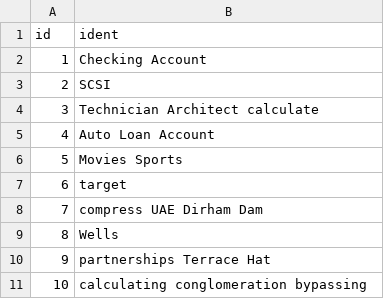
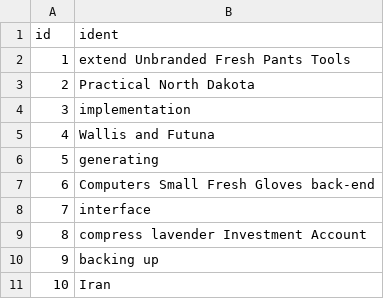
Before and after one commit to Lakshamana/spm, a CSV file: src/main/resources/config/liquibase/fake-data/tag.csv, drawn as a sheet.

```diff
--- a/src/main/resources/config/liquibase/fake-data/tag.csv
+++ b/src/main/resources/config/liquibase/fake-data/tag.csv
@@ -1,11 +1,11 @@
 id;ident
-1;Checking Account
-2;SCSI
-3;Technician Architect calculate
-4;Auto Loan Account
-5;Movies Sports
-6;target
-7;compress UAE Dirham Dam
-8;Wells
-9;partnerships Terrace Hat
-10;calculating conglomeration bypassing
+1;extend Unbranded Fresh Pants Tools
+2;Practical North Dakota
+3;implementation
+4;Wallis and Futuna
+5;generating
+6;Computers Small Fresh Gloves back-end
+7;interface
+8;compress lavender Investment Account
+9;backing up
+10;Iran
```
Also changed, not shown: src/main/resources/config/liquibase/fake-data/asset.csv, 58 other files.
